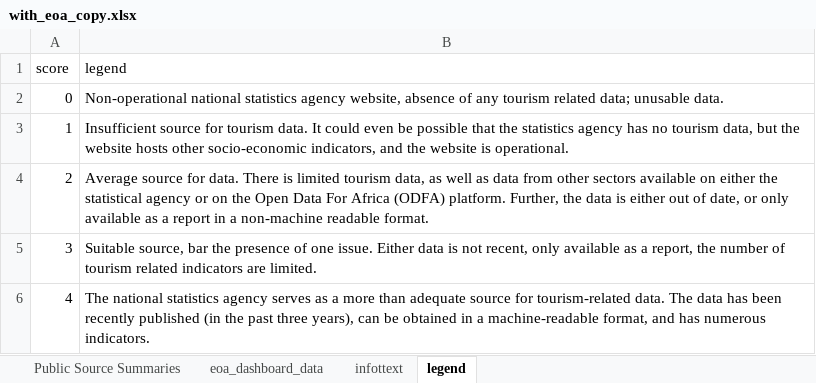
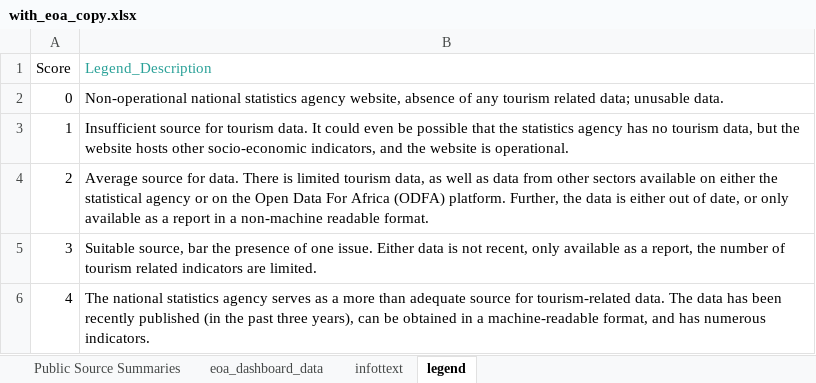
Before and after one commit to dhruv-pandit/Projects, an Excel workbook: with_africa/with_eoa_copy.xlsx, sheet legend, drawn as a sheet; values as stored, in another font and other column widths than the file's, no borders; removed rows and columns are numbered as before the commit, all else as after; the diff names each change by its address in the sheet, - before the commit and + after, or states it on an @@ line.

```diff
--- a/with_africa/with_eoa_copy.xlsx (sheet legend)
+++ b/with_africa/with_eoa_copy.xlsx (sheet legend)
-row 1: score | legend
+row 1: Score | Legend_Description
```
Also changed, not shown: sheet infottext, 2 other files.
